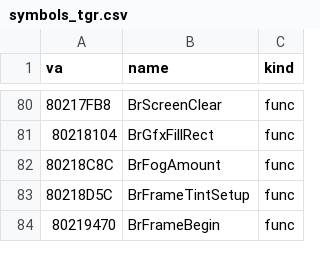
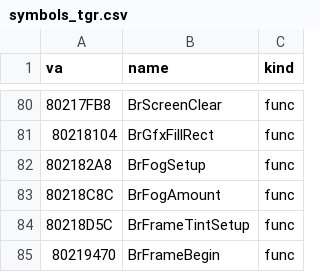
Before and after one commit to Link4Electronics/brally, a CSV file: n64/config/symbols_tgr.csv, drawn as a sheet; only a part is shown, gaps mark what is left out.

Commit message:
n64: BrFogSetup (0x802182A8) transcribed, T2 at 6 -- the frame's fog from the weather: night/rain/snow colours and ranges, the lightning flash, the track fog by altitude with the first track's washout; gbi.h gains gSPFogPosition/gDPSetFogColor

```diff
--- a/n64/config/symbols_tgr.csv
+++ b/n64/config/symbols_tgr.csv
@@ -81,2 +81,3 @@ va,name,kind
 80218104,BrGfxFillRect,func
+802182A8,BrFogSetup,func
 80218C8C,BrFogAmount,func
```
Also changed, not shown: 2 other files.
